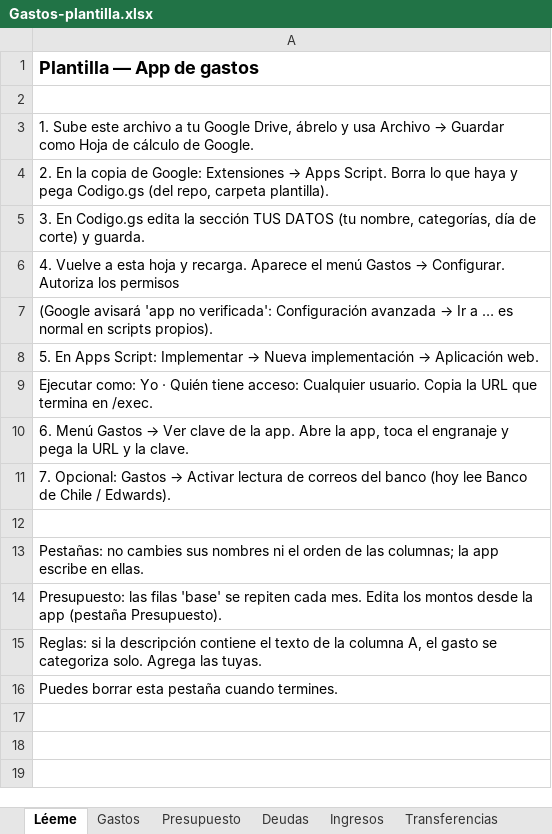
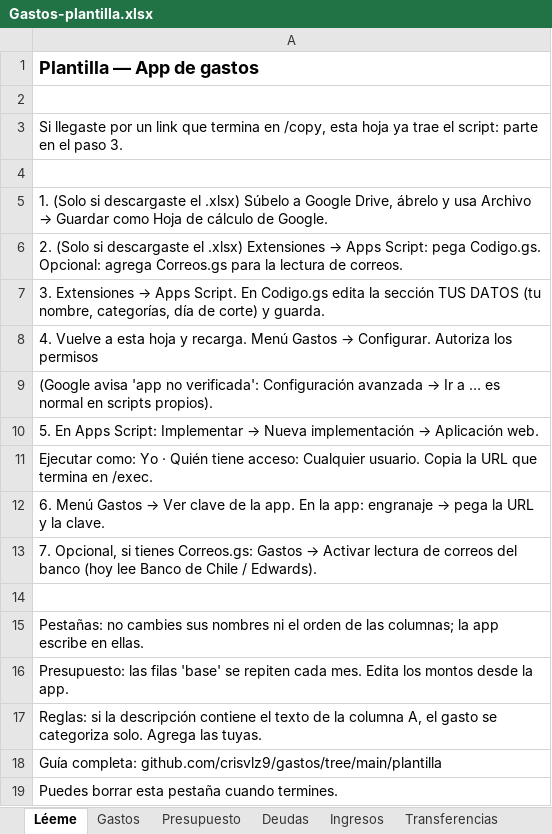
Before and after one commit to crisvlz9/gastos, an Excel workbook: plantilla/Gastos-plantilla.xlsx, sheet Léeme, drawn as a sheet; values as stored, in another font and other column widths than the file's, no borders; addresses are those after the commit; the diff names each change by its address in the sheet, - before the commit and + after, or states it on an @@ line.

```diff
--- a/plantilla/Gastos-plantilla.xlsx (sheet Léeme)
+++ b/plantilla/Gastos-plantilla.xlsx (sheet Léeme)
@@ A3: 1. Sube este archivo a tu Google Drive, ábrelo y usa Archivo → Guardar como Hoja de cálculo de Google. → Si llegaste por un link que termina en /copy, esta hoja ya trae el script: parte en el paso 3. @@
+row 4: (empty)
@@ A5: 2. En la copia de Google: Extensiones → Apps Script. Borra lo que haya y pega Codigo.gs (del repo, carpeta plantilla). → 1. (Solo si descargaste el .xlsx) Súbelo a Google Drive, ábrelo y usa Archivo → Guardar como Hoja de cálculo de Google. @@
@@ A6: 3. En Codigo.gs edita la sección TUS DATOS (tu nombre, categorías, día de corte) y guarda. → 2. (Solo si descargaste el .xlsx) Extensiones → Apps Script: pega Codigo.gs. Opcional: agrega Correos.gs para la lectura de correos. @@
@@ A7: 4. Vuelve a esta hoja y recarga. Aparece el menú Gastos → Configurar. Autoriza los permisos → 3. Extensiones → Apps Script. En Codigo.gs edita la sección TUS DATOS (tu nombre, categorías, día de corte) y guarda. @@
@@ A8: (Google avisará 'app no verificada': Configuración avanzada → Ir a … es normal en scripts propios). → 4. Vuelve a esta hoja y recarga. Menú Gastos → Configurar. Autoriza los permisos @@
+row 9: (Google avisa 'app no verificada': Configuración avanzada → Ir a … es normal en scripts propios).
@@ A12: …la app. Abre la app, toca el engranaje y pega la… → …la app. En la app: engranaje → pega la… @@
-A13: 7. Opcional: Gastos →…
+A13: 7. Opcional, si tienes Correos.gs: Gastos →…
-A16: …desde la app (pestaña Presupuesto).
+A16: …desde la app.
+row 18: Guía completa: github.com/crisvlz9/gastos/tree/main/plantilla
```
Also changed, not shown: 3 other files.
